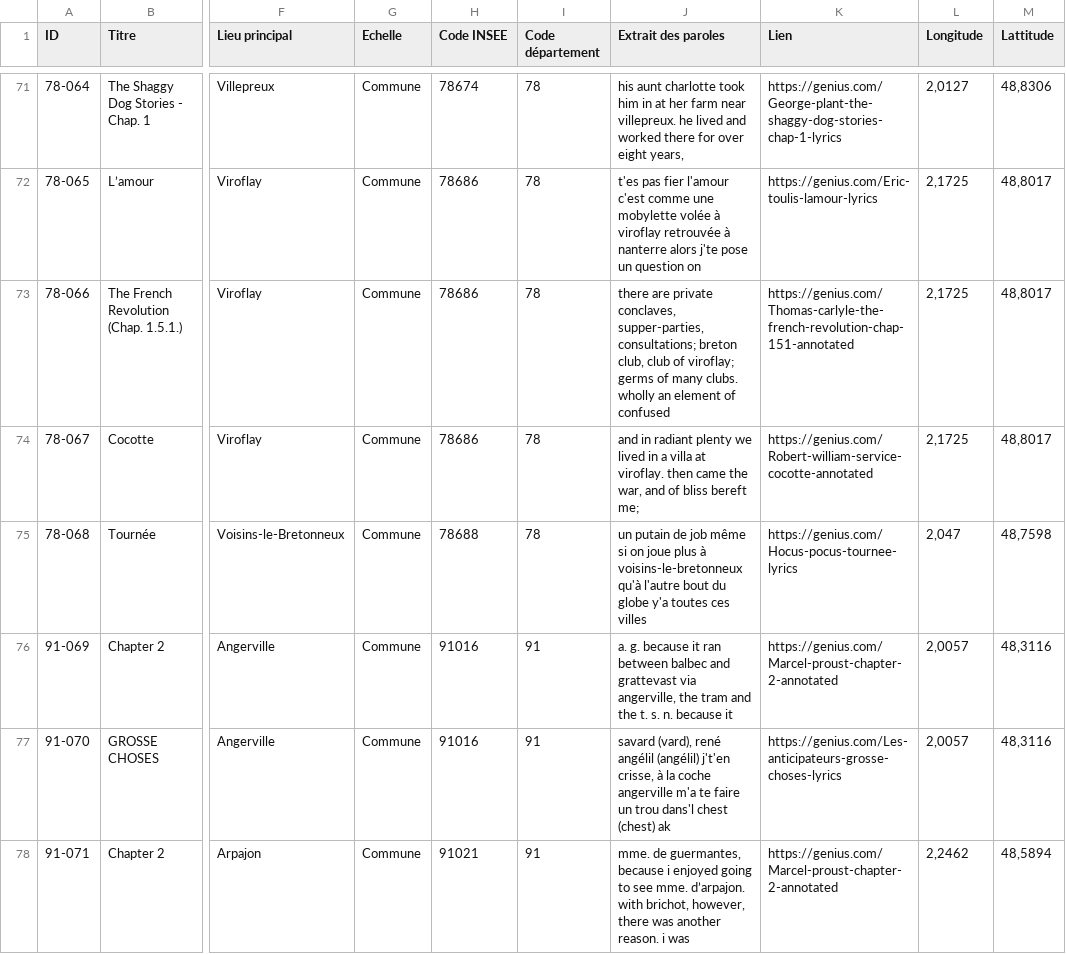
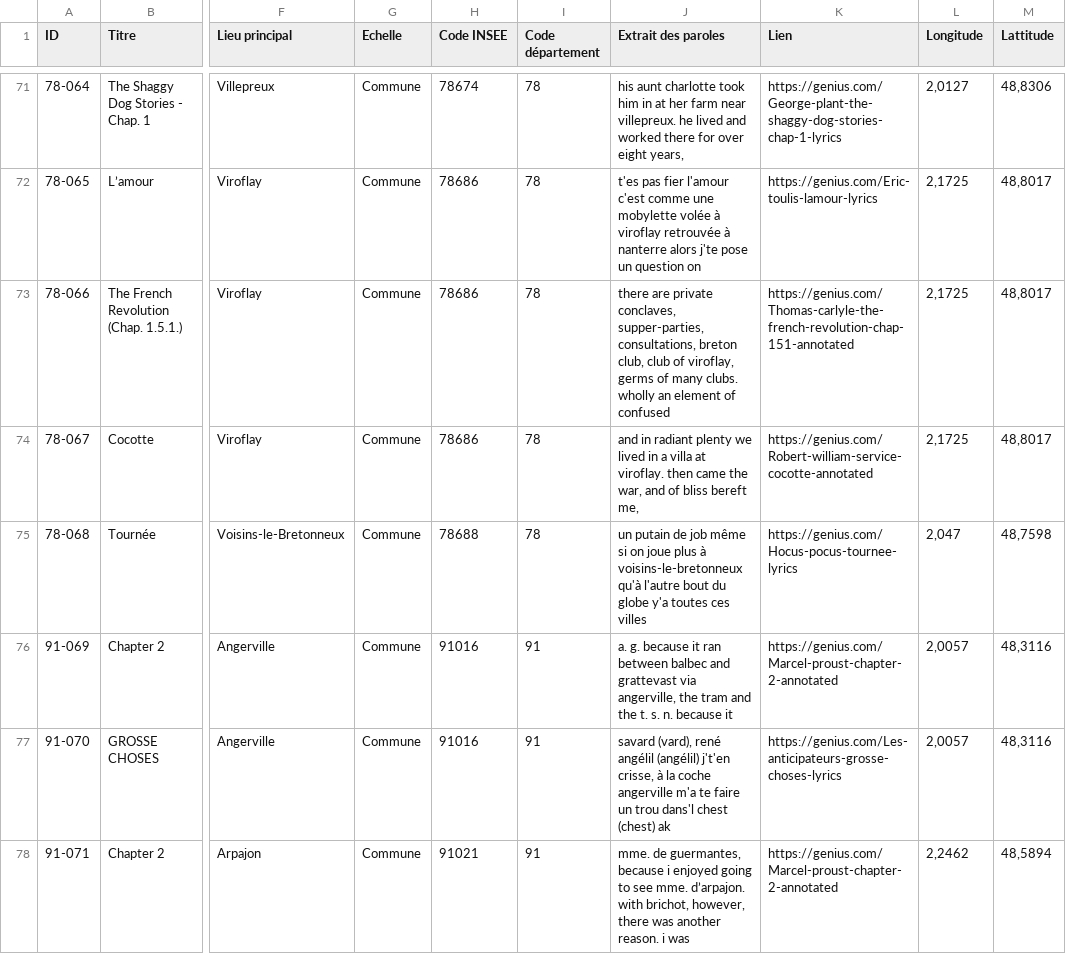
Before and after one commit to kaitypkone/Ile-de-sons-, a CSV file: ile_de_sons.csv, drawn as a sheet; only a part is shown, gaps mark what is left out; the diff covers the shown part only; the diff names each change by its address in the sheet, - before the commit and + after, or states it on an @@ line.

Commit message:
Add files via upload

```diff
--- a/ile_de_sons.csv
+++ b/ile_de_sons.csv
-J73 (Extrait des paroles): …conclaves, supper-parties, consultations; breton club, club of viroflay; germs of…
+J73 (Extrait des paroles): …conclaves, supper-parties, consultations, breton club, club of viroflay, germs of…
-J74 (Extrait des paroles): …bliss bereft me;
+J74 (Extrait des paroles): …bliss bereft me,
```
Also changed, not shown: 8 edited cells elsewhere in this file.
